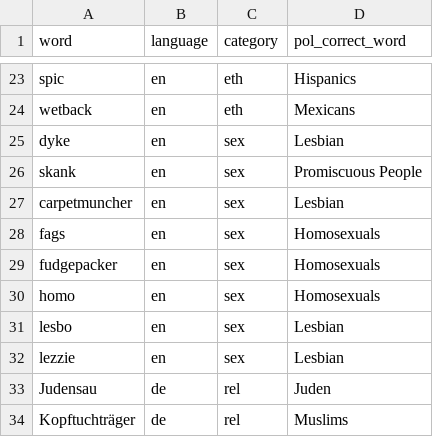
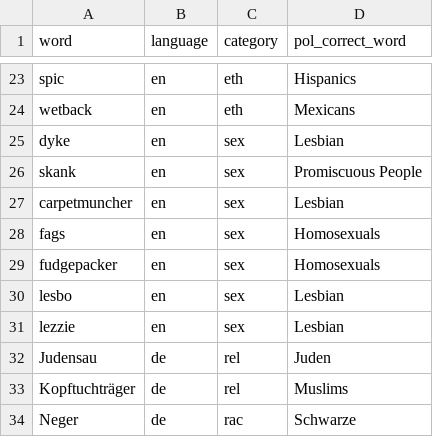
Before and after one commit to juliandehne/whowhatwhy, a CSV file: delab/nce/bad_words.csv, drawn as a sheet; only a part is shown, gaps mark what is left out; the shorter side is filled out with more unchanged rows.

```diff
--- a/delab/nce/bad_words.csv
+++ b/delab/nce/bad_words.csv
@@ -29,3 +29,2 @@ fags,en,sex,Homosexuals
 fudgepacker,en,sex,Homosexuals
-homo,en,sex,Homosexuals
 lesbo,en,sex,Lesbian
```
Also changed, not shown: 14 other files.
